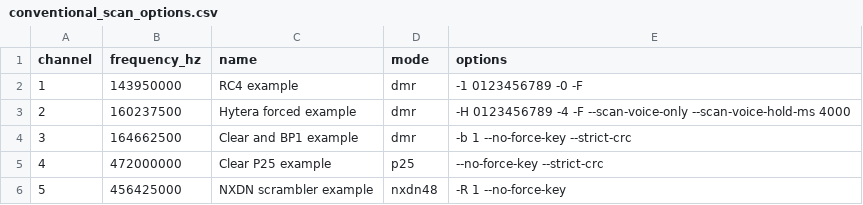
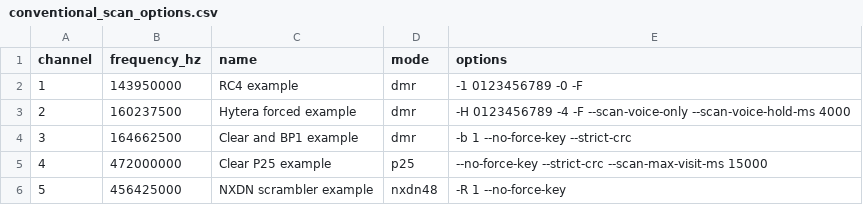
Before and after one commit to arancormonk/dsd-neo, a CSV file: examples/conventional_scan_options.csv, drawn as a sheet.

Commit message:
docs: document --scan-max-visit-ms and the per-row visit cap (#507)
The per-visit ceiling is opt-in and can cut an ongoing call short, so it
needs saying plainly rather than being listed beside the dwell and hold
windows it does not resemble.

Cover the global switch and `[trunking] scan_max_visit_ms` in the CLI and
config guides, the row/target `options` override (including a row `0` that
exempts one row while the global stays in force) in the CSV and trunk-scan
guides, and the rules that settled during review: the anchor is the park and
nothing else re-arms it, both scanners re-arm rather than fire when fewer
than two targets are eligible, a target hold suspends the limit and its
release grants a full fresh one, a talkgroup hold suspends it only for the
call it is holding, and a forced advance that rolls back has still released
the call.

Also note the terminal's `Visit:` field, the `1..999` config warning, the
Qt/Android editor's lack of a field for the cap, and give both example CSVs
a row that uses it.

Signed-off-by: arancormonk <180709949+arancormonk@users.noreply.github.com>

```diff
--- a/examples/conventional_scan_options.csv
+++ b/examples/conventional_scan_options.csv
@@ -4,3 +4,3 @@ channel,frequency_hz,name,mode,options
 3,164662500,Clear and BP1 example,dmr,-b 1 --no-force-key --strict-crc
-4,472000000,Clear P25 example,p25,--no-force-key --strict-crc
+4,472000000,Clear P25 example,p25,--no-force-key --strict-crc --scan-max-visit-ms 15000
 5,456425000,NXDN scrambler example,nxdn48,-R 1 --no-force-key
```
Also changed, not shown: examples/trunk_scan_targets.csv, 7 other files.
